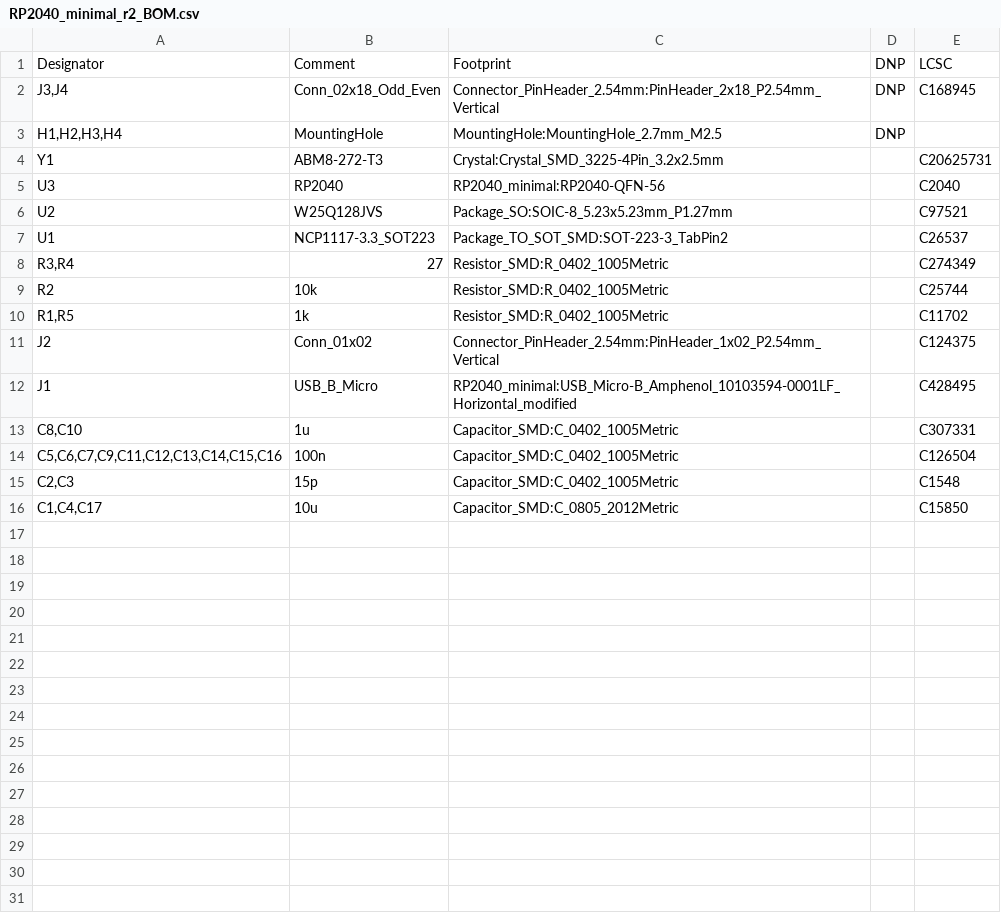
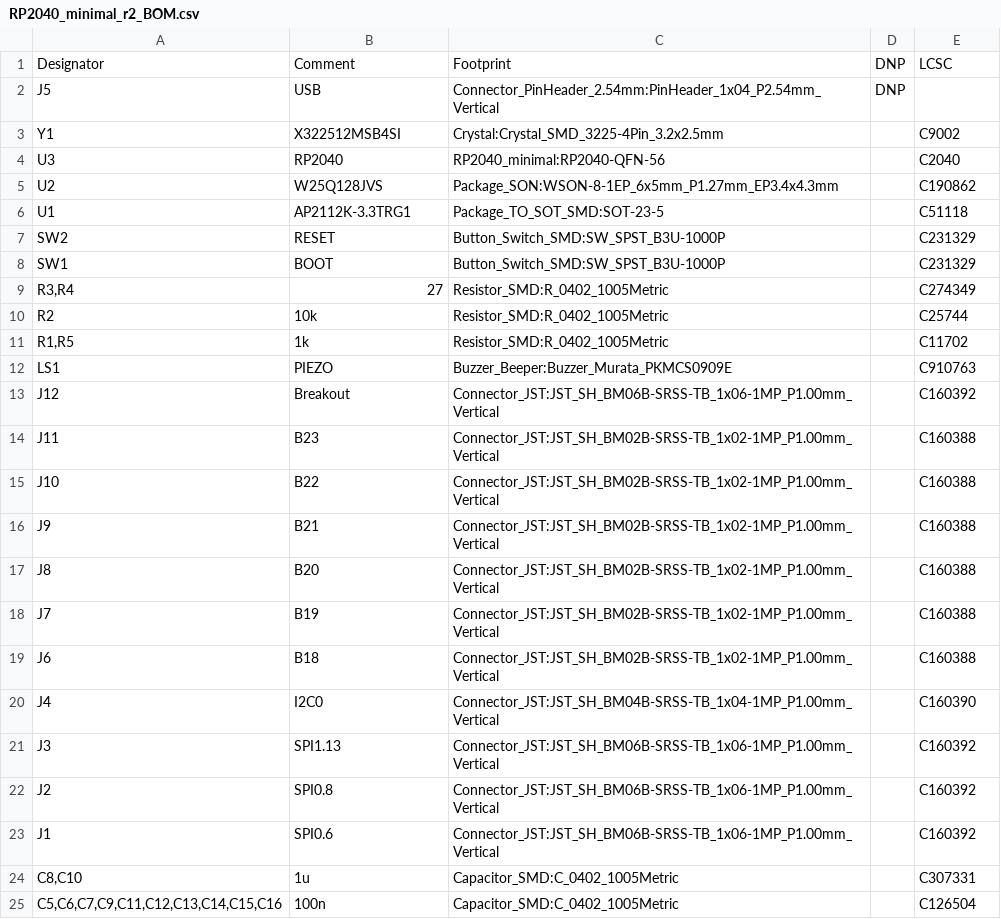
Before and after one commit to monroewilliams/rp2040_mwtrackball, a CSV file: fabrication/RP2040_minimal_r2_BOM.csv, drawn as a sheet; only a part is shown; the shorter side is filled out with more unchanged rows.

```diff
--- a/fabrication/RP2040_minimal_r2_BOM.csv
+++ b/fabrication/RP2040_minimal_r2_BOM.csv
@@ -1,8 +1,9 @@
 "Designator","Comment","Footprint","DNP","LCSC"
-"J3,J4","Conn_02x18_Odd_Even","Connector_PinHeader_2.54mm:PinHeader_2x18_P2.54mm_Vertical","DNP","C168945"
-"H1,H2,H3,H4","MountingHole","MountingHole:MountingHole_2.7mm_M2.5","DNP",""
-"Y1","ABM8-272-T3","Crystal:Crystal_SMD_3225-4Pin_3.2x2.5mm","","C20625731"
+"J5","USB","Connector_PinHeader_2.54mm:PinHeader_1x04_P2.54mm_Vertical","DNP",""
+"Y1","X322512MSB4SI","Crystal:Crystal_SMD_3225-4Pin_3.2x2.5mm","","C9002"
 "U3","RP2040","RP2040_minimal:RP2040-QFN-56","","C2040"
-"U2","W25Q128JVS","Package_SO:SOIC-8_5.23x5.23mm_P1.27mm","","C97521"
-"U1","NCP1117-3.3_SOT223","Package_TO_SOT_SMD:SOT-223-3_TabPin2","","C26537"
+"U2","W25Q128JVS","Package_SON:WSON-8-1EP_6x5mm_P1.27mm_EP3.4x4.3mm","","C190862"
+"U1","AP2112K-3.3TRG1","Package_TO_SOT_SMD:SOT-23-5","","C51118"
+"SW2","RESET","Button_Switch_SMD:SW_SPST_B3U-1000P","","C231329"
+"SW1","BOOT","Button_Switch_SMD:SW_SPST_B3U-1000P","","C231329"
 "R3,R4","27","Resistor_SMD:R_0402_1005Metric","","C274349"
@@ -10,4 +11,14 @@
 "R1,R5","1k","Resistor_SMD:R_0402_1005Metric","","C11702"
-"J2","Conn_01x02","Connector_PinHeader_2.54mm:PinHeader_1x02_P2.54mm_Vertical","","C124375"
-"J1","USB_B_Micro","RP2040_minimal:USB_Micro-B_Amphenol_10103594-0001LF_Horizontal_modified","","C428495"
+"LS1","PIEZO","Buzzer_Beeper:Buzzer_Murata_PKMCS0909E","","C910763"
+"J12","Breakout","Connector_JST:JST_SH_BM06B-SRSS-TB_1x06-1MP_P1.00mm_Vertical","","C160392"
+"J11","B23","Connector_JST:JST_SH_BM02B-SRSS-TB_1x02-1MP_P1.00mm_Vertical","","C160388"
+"J10","B22","Connector_JST:JST_SH_BM02B-SRSS-TB_1x02-1MP_P1.00mm_Vertical","","C160388"
+"J9","B21","Connector_JST:JST_SH_BM02B-SRSS-TB_1x02-1MP_P1.00mm_Vertical","","C160388"
+"J8","B20","Connector_JST:JST_SH_BM02B-SRSS-TB_1x02-1MP_P1.00mm_Vertical","","C160388"
+"J7","B19","Connector_JST:JST_SH_BM02B-SRSS-TB_1x02-1MP_P1.00mm_Vertical","","C160388"
+"J6","B18","Connector_JST:JST_SH_BM02B-SRSS-TB_1x02-1MP_P1.00mm_Vertical","","C160388"
+"J4","I2C0","Connector_JST:JST_SH_BM04B-SRSS-TB_1x04-1MP_P1.00mm_Vertical","","C160390"
+"J3","SPI1.13","Connector_JST:JST_SH_BM06B-SRSS-TB_1x06-1MP_P1.00mm_Vertical","","C160392"
+"J2","SPI0.8","Connector_JST:JST_SH_BM06B-SRSS-TB_1x06-1MP_P1.00mm_Vertical","","C160392"
+"J1","SPI0.6","Connector_JST:JST_SH_BM06B-SRSS-TB_1x06-1MP_P1.00mm_Vertical","","C160392"
 "C8,C10","1u","Capacitor_SMD:C_0402_1005Metric","","C307331"
```
Also changed, not shown: fabrication/RP2040_minimal_r2-all-pos.csv, 15 other files.
